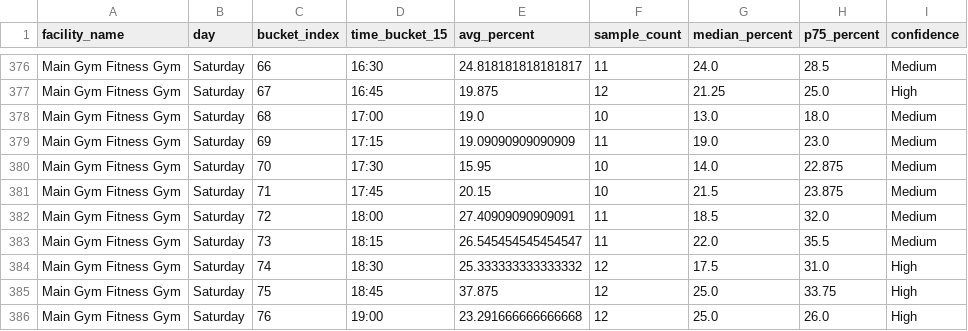
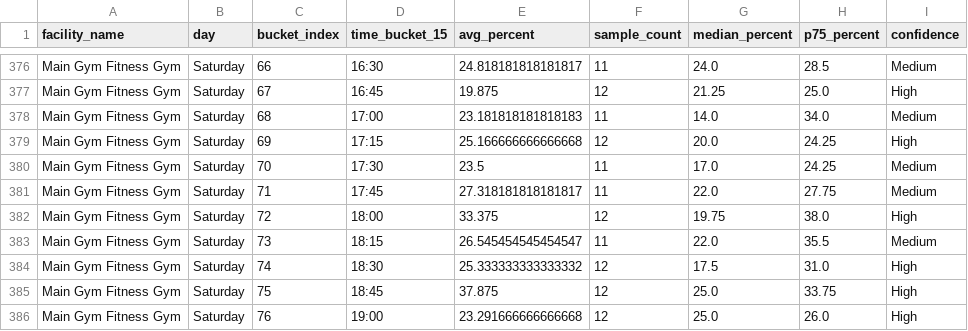
Before and after one commit to aarond67/ucsd-gym-tracker, a CSV file: best_times_summary.csv, drawn as a sheet; only a part is shown, gaps mark what is left out; the diff covers the shown part only.

```diff
--- a/best_times_summary.csv
+++ b/best_times_summary.csv
@@ -377,7 +377,7 @@ Main Gym Fitness Gym,Saturday,66,16:30,24.818181818181817,11,24.0,28.5,Medium
 Main Gym Fitness Gym,Saturday,67,16:45,19.875,12,21.25,25.0,High
-Main Gym Fitness Gym,Saturday,68,17:00,19.0,10,13.0,18.0,Medium
-Main Gym Fitness Gym,Saturday,69,17:15,19.09090909090909,11,19.0,23.0,Medium
-Main Gym Fitness Gym,Saturday,70,17:30,15.95,10,14.0,22.875,Medium
-Main Gym Fitness Gym,Saturday,71,17:45,20.15,10,21.5,23.875,Medium
-Main Gym Fitness Gym,Saturday,72,18:00,27.40909090909091,11,18.5,32.0,Medium
+Main Gym Fitness Gym,Saturday,68,17:00,23.181818181818183,11,14.0,34.0,Medium
+Main Gym Fitness Gym,Saturday,69,17:15,25.166666666666668,12,20.0,24.25,High
+Main Gym Fitness Gym,Saturday,70,17:30,23.5,11,17.0,24.25,Medium
+Main Gym Fitness Gym,Saturday,71,17:45,27.318181818181817,11,22.0,27.75,Medium
+Main Gym Fitness Gym,Saturday,72,18:00,33.375,12,19.75,38.0,High
 Main Gym Fitness Gym,Saturday,73,18:15,26.545454545454547,11,22.0,35.5,Medium
```
Also changed, not shown: 15 edited cells elsewhere in this file, next_best_windows_today.csv, 5 other files.
